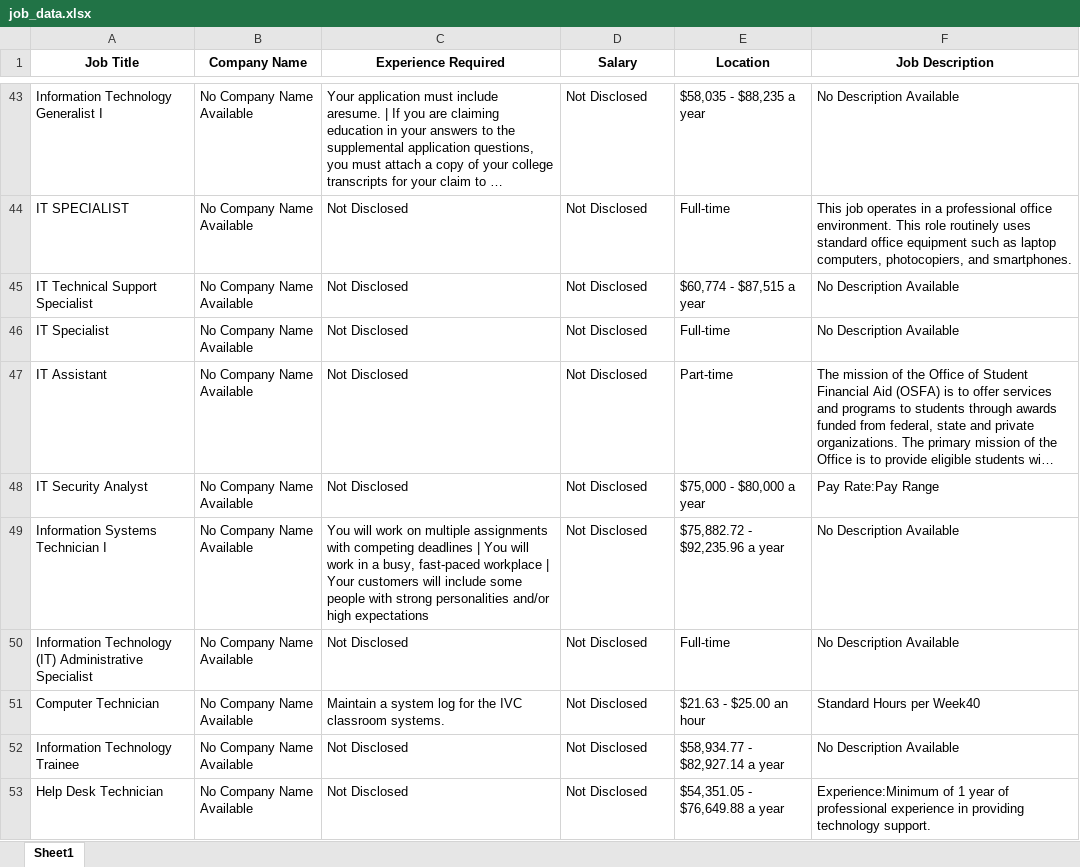
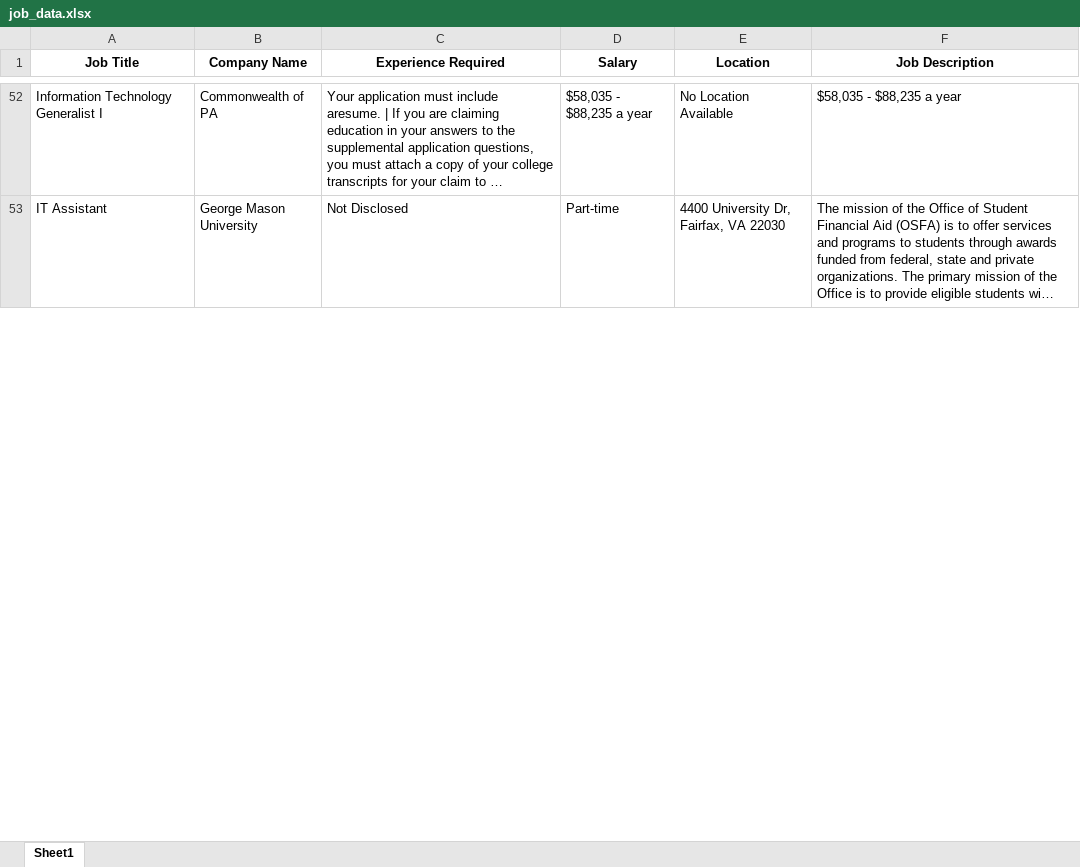
Before and after one commit to Khushi130404/Job-Scraper, an Excel workbook: Multi_Indeed/job_data.xlsx, sheet Sheet1, drawn as a sheet; only a part is shown, gaps mark what is left out; long unchanged cells end in …; values as stored, in another font and other column widths than the file's, no borders; removed rows and columns are numbered as before the commit, all else as after; the diff covers the shown part only; the diff names each change by its address in the sheet, - before the commit and + after, or states it on an @@ line.

```diff
--- a/Multi_Indeed/job_data.xlsx (sheet Sheet1)
+++ b/Multi_Indeed/job_data.xlsx (sheet Sheet1)
-B52 (Company Name): No Company Name Available
+B52 (Company Name): Commonwealth of PA
-D52 (Salary): Not Disclosed
+D52 (Salary): $58,035 - $88,235 a year
-E52 (Location): $58,035 - $88,235 a year
+E52 (Location): No Location Available
-F52 (Job Description): No Description Available
+F52 (Job Description): $58,035 - $88,235 a year
-row 44: IT SPECIALIST | No Company Name Available | Not Disclosed | Not Disclosed | Full-time | This job operates in a professional office environment. This role routinely uses standard office equipment such as laptop computers, photocopiers, and smartphones.
-row 45: IT Technical Support Specialist | No Company Name Available | Not Disclosed | Not Disclosed | $60,774 - $87,515 a year | No Description Available
-row 46: IT Specialist | No Company Name Available | Not Disclosed | Not Disclosed | Full-time | No Description Available
-B53 (Company Name): No Company Name Available
+B53 (Company Name): George Mason University
-D53 (Salary): Not Disclosed
+D53 (Salary): Part-time
-E53 (Location): Part-time
+E53 (Location): 4400 University Dr, Fairfax, VA 22030
-row 48: IT Security Analyst | No Company Name Available | Not Disclosed | Not Disclosed | $75,000 - $80,000 a year | Pay Rate:Pay Range
-row 49: Information Systems Technician I | No Company Name Available | You will work on multiple assignments with competing deadlines | You will work in a busy, fast-paced workplace | Your customers will include some people with strong personalities and/or high expectations | Not Disclosed | $75,882.72 - $92,235.96 a year | No Description Available
-row 50: Information Technology (IT) Administrative Specialist | No Company Name Available | Not Disclosed | Not Disclosed | Full-time | No Description Available
-row 51: Computer Technician | No Company Name Available | Maintain a system log for the IVC classroom systems. | Not Disclosed | $21.63 - $25.00 an hour | Standard Hours per Week40
-row 52: Information Technology Trainee | No Company Name Available | Not Disclosed | Not Disclosed | $58,934.77 - $82,927.14 a year | No Description Available
-row 53: Help Desk Technician | No Company Name Available | Not Disclosed | Not Disclosed | $54,351.05 - $76,649.88 a year | Experience:Minimum of 1 year of professional experience in providing technology support.
```
Also changed, not shown: 59 added rows, 50 removed rows and 42 edited cells elsewhere in this sheet, 3 other files.
